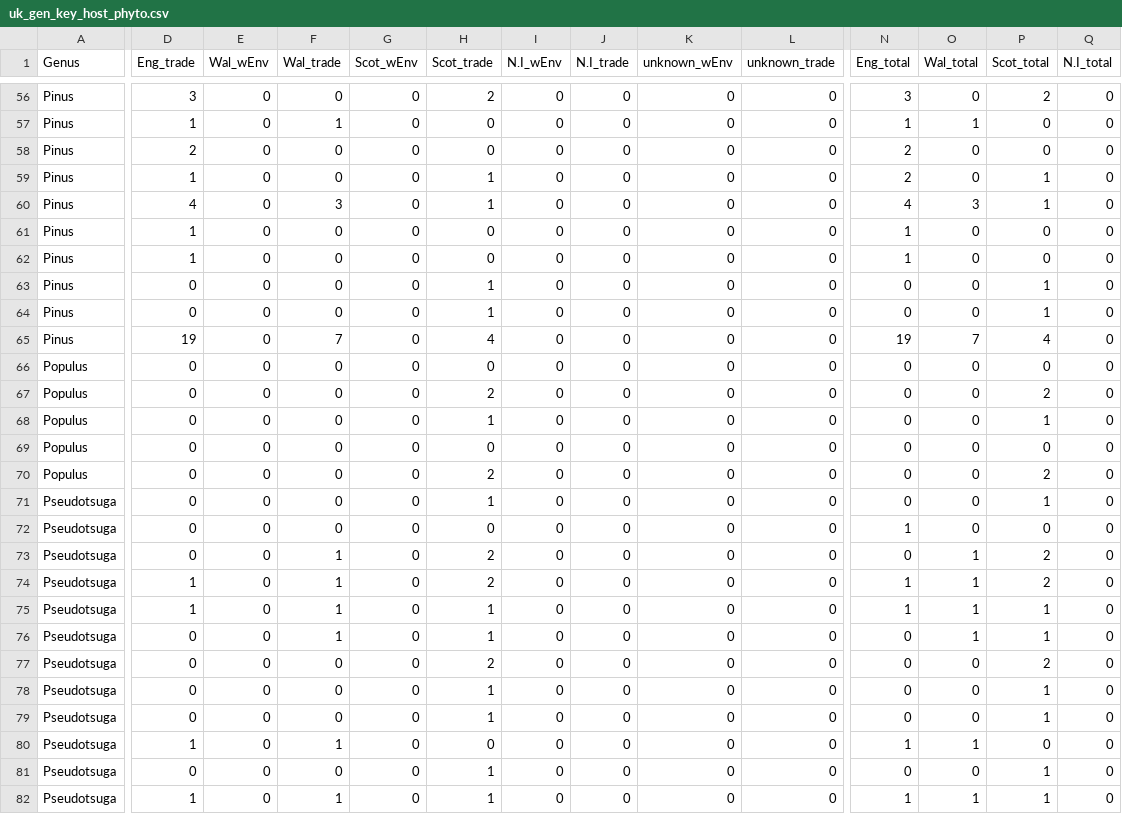
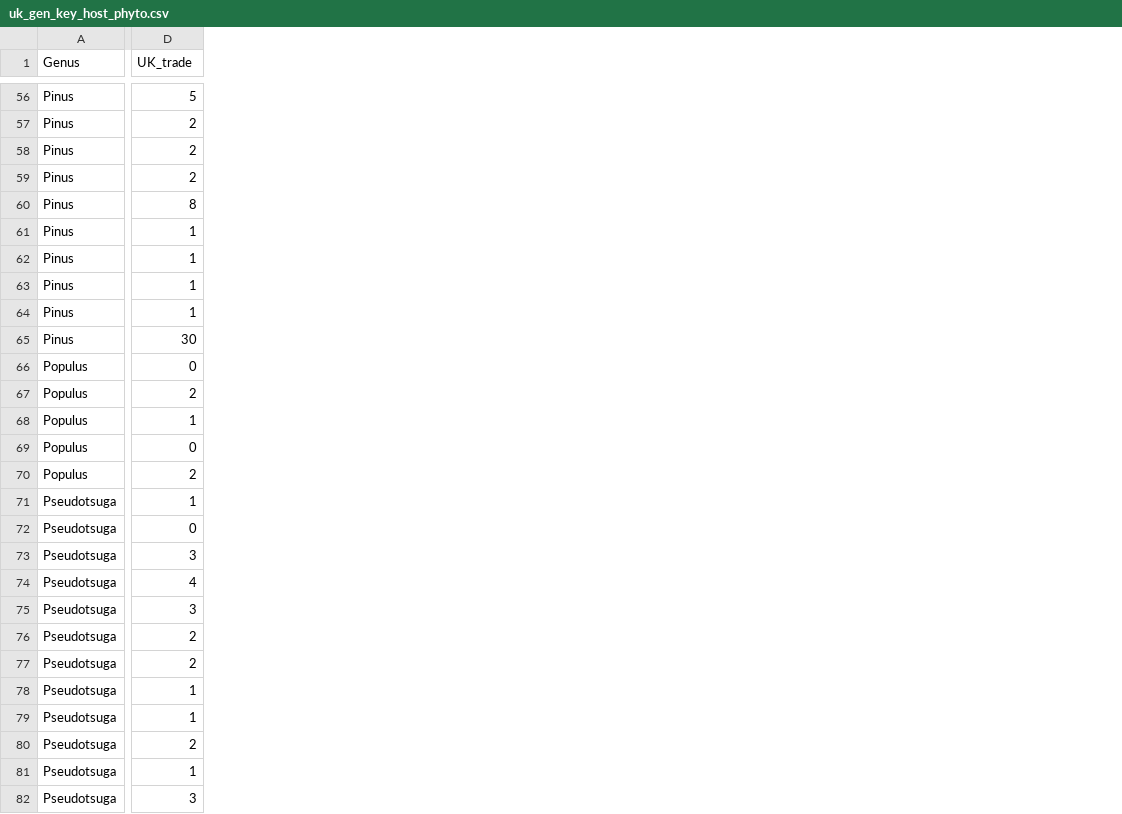
Before and after one commit to Kattur/Phytophthora-and-Hosts-in-the-UK-and-Globally, a CSV file: data/uk_gen_key_host_phyto.csv, drawn as a sheet; only a part is shown, gaps mark what is left out; the diff covers the shown part only; the diff names each change by its address in the sheet, - before the commit and + after, or states it on an @@ line.

```diff
--- a/data/uk_gen_key_host_phyto.csv
+++ b/data/uk_gen_key_host_phyto.csv
-column E (Wal_wEnv), rows 56-82: all 0
-column F (Wal_trade), rows 56-82: 0 | 1 | 0 | 0 | 3 | 0 | 0 | 0 | 0 | 7 | 0 | 0 | 0 | 0 | 0 | 0 | 0 | 1 | 1 | 1 | 1 | 0 | 0 | 0 | 1 | 0 | 1
-column G (Scot_wEnv), rows 56-82: all 0
-column H (Scot_trade), rows 56-82: 2 | 0 | 0 | 1 | 1 | 0 | 0 | 1 | 1 | 4 | 0 | 2 | 1 | 0 | 2 | 1 | 0 | 2 | 2 | 1 | 1 | 2 | 1 | 1 | 0 | 1 | 1
-column I (N.I_wEnv), rows 56-82: all 0
-column J (N.I_trade), rows 56-82: all 0
-column K (unknown_wEnv), rows 56-82: all 0
-column L (unknown_trade), rows 56-82: all 0
-column N (Eng_total), rows 56-82: 3 | 1 | 2 | 2 | 4 | 1 | 1 | 0 | 0 | 19 | 0 | 0 | 0 | 0 | 0 | 0 | 1 | 0 | 1 | 1 | 0 | 0 | 0 | 0 | 1 | 0 | 1
-column O (Wal_total), rows 56-82: 0 | 1 | 0 | 0 | 3 | 0 | 0 | 0 | 0 | 7 | 0 | 0 | 0 | 0 | 0 | 0 | 0 | 1 | 1 | 1 | 1 | 0 | 0 | 0 | 1 | 0 | 1
-column P (Scot_total), rows 56-82: 2 | 0 | 0 | 1 | 1 | 0 | 0 | 1 | 1 | 4 | 0 | 2 | 1 | 0 | 2 | 1 | 0 | 2 | 2 | 1 | 1 | 2 | 1 | 1 | 0 | 1 | 1
-column Q (N.I_total), rows 56-82: all 0
-D1: Eng_trade
+D1: UK_trade
-D56 (UK_trade): 3
+D56 (UK_trade): 5
-D57 (UK_trade): 1
+D57 (UK_trade): 2
-D59 (UK_trade): 1
+D59 (UK_trade): 2
-D60 (UK_trade): 4
+D60 (UK_trade): 8
-D63:D64 (UK_trade): 0
+D63:D64 (UK_trade): 1
-D65 (UK_trade): 19
+D65 (UK_trade): 30
-D67 (UK_trade): 0
+D67 (UK_trade): 2
-D68 (UK_trade): 0
+D68 (UK_trade): 1
-D70 (UK_trade): 0
+D70 (UK_trade): 2
-D71 (UK_trade): 0
+D71 (UK_trade): 1
-D73 (UK_trade): 0
+D73 (UK_trade): 3
-D74 (UK_trade): 1
+D74 (UK_trade): 4
-D75 (UK_trade): 1
+D75 (UK_trade): 3
-D76:D77 (UK_trade): 0
+D76:D77 (UK_trade): 2
-D78:D79 (UK_trade): 0
+D78:D79 (UK_trade): 1
-D80 (UK_trade): 1
+D80 (UK_trade): 2
-D81 (UK_trade): 0
+D81 (UK_trade): 1
-D82 (UK_trade): 1
+D82 (UK_trade): 3
```
Also changed, not shown: 90 edited cells elsewhere in this file, data/uk_sp_key_host_phyto.csv, 3 other files.
